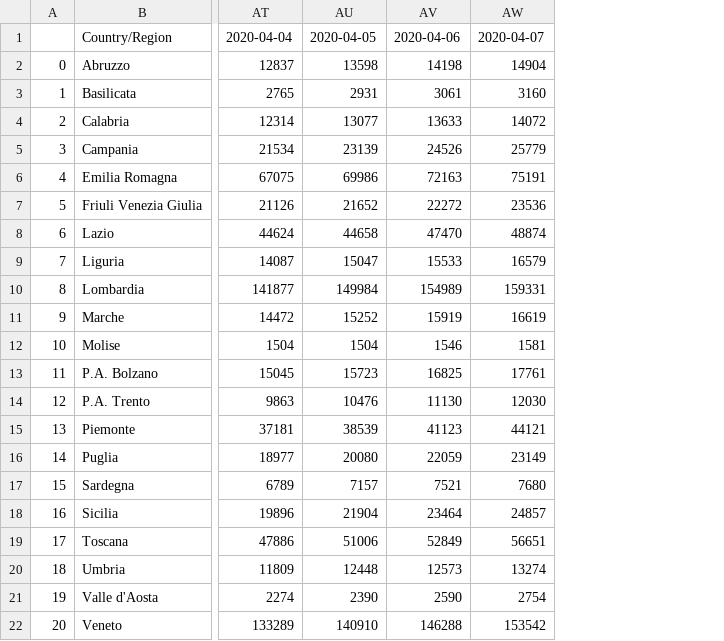
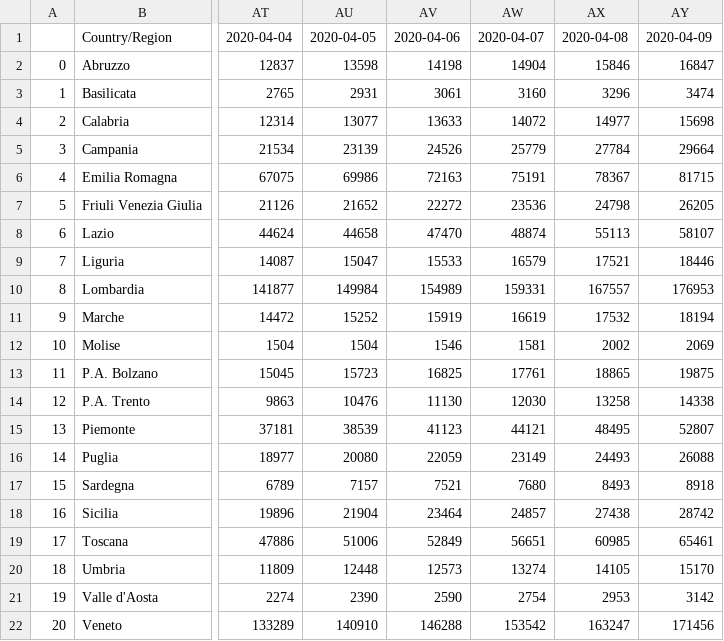
Before and after one commit to jiraky/covidtrends, a CSV file: covid_tamponi.csv, drawn as a sheet; only a part is shown, gaps mark what is left out; the diff names each change by its address in the sheet, - before the commit and + after, or states it on an @@ line.

Commit message:
Data 08/04/2020 e 09/04/2020

```diff
--- a/covid_tamponi.csv
+++ b/covid_tamponi.csv
+column AX, rows 1-22: 2020-04-08 | 15846 | 3296 | 14977 | 27784 | 78367 | 24798 | 55113 | 17521 | 167557 | 17532 | 2002 | 18865 | 13258 | 48495 | 24493 | 8493 | 27438 | 60985 | 14105 | 2953 | 163247
+column AY, rows 1-22: 2020-04-09 | 16847 | 3474 | 15698 | 29664 | 81715 | 26205 | 58107 | 18446 | 176953 | 18194 | 2069 | 19875 | 14338 | 52807 | 26088 | 8918 | 28742 | 65461 | 15170 | 3142 | 171456
```
Also changed, not shown: covid_deceduti.csv, covid_dimessi.csv, 2 other files.
